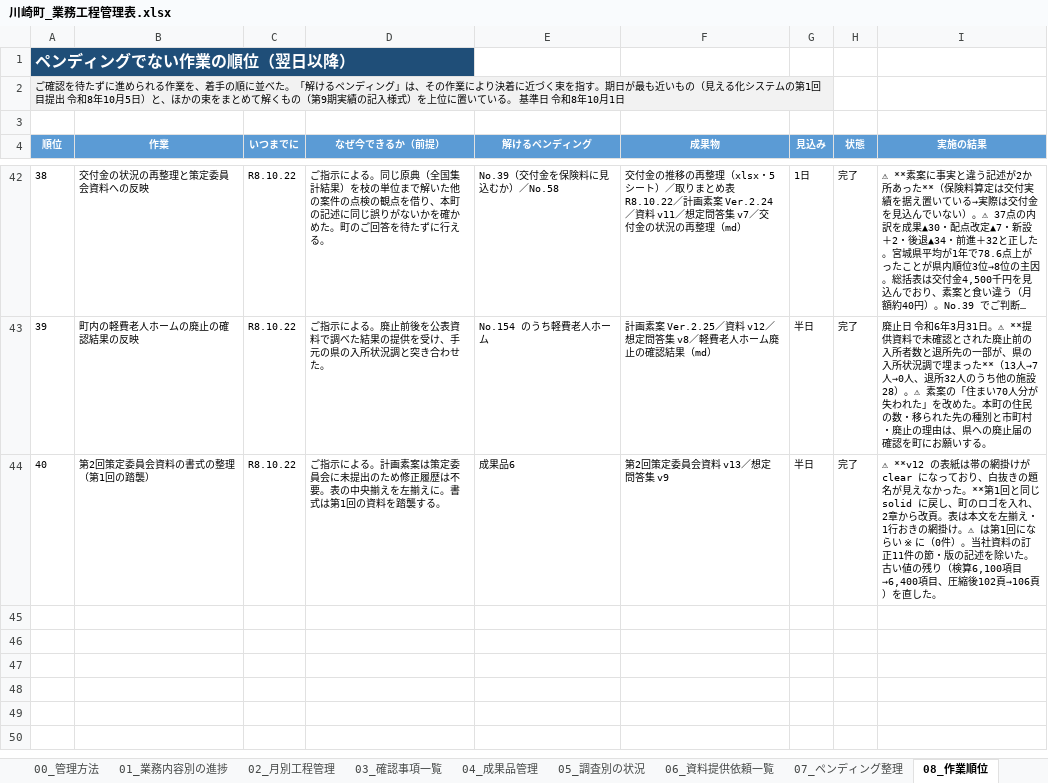
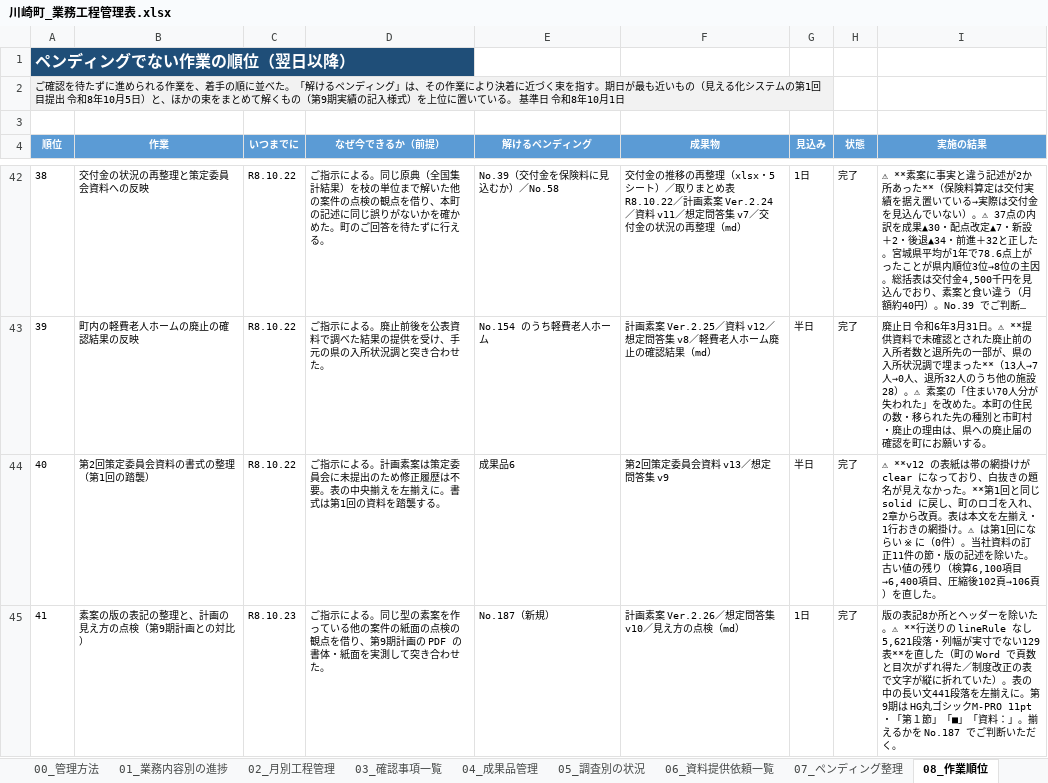
Before and after one commit to ryowakayama-gif/repository, an Excel workbook: kawasaki_project/川崎町_業務工程管理表.xlsx, sheet 08_作業順位, drawn as a sheet; only a part is shown, gaps mark what is left out; long unchanged cells end in …; values as stored, in another font and other column widths than the file's, no borders; the diff names each change by its address in the sheet, - before the commit and + after, or states it on an @@ line.

```diff
--- a/kawasaki_project/川崎町_業務工程管理表.xlsx (sheet 08_作業順位)
+++ b/kawasaki_project/川崎町_業務工程管理表.xlsx (sheet 08_作業順位)
+row 45: 41 | 素案の版の表記の整理と、計画の見え方の点検（第9期計画との対比） | R8.10.23 | ご指示による。同じ型の素案を作っている他の案件の紙面の点検の観点を借り、第9期計画の PDF の書体・紙面を実測して突き合わせた。 | No.187（新規） | 計画素案 Ver.2.26／想定問答集 v10／見え方の点検（md） | 1日 | 完了 | 版の表記8か所とヘッダーを除いた。⚠ **行送りの lineRule なし5,621段落・列幅が実寸でない129表**を直した（町の Word で頁数と目次がずれ得た／制度改正の表で文字が縦に折れていた）。表の中の長い文441段落を左揃えに。第9期は HG丸ゴシックM-PRO 11pt・「第１節」「■」「資料：」。揃えるかを No.187 でご判断いただく。
```
Also changed, not shown: sheet 03_確認事項一覧, sheet 04_成果品管理, kawasaki_project/05_試算・管理シート/川崎町_図表データ管理台帳_R8.9.30.xlsx, 19 other files.
